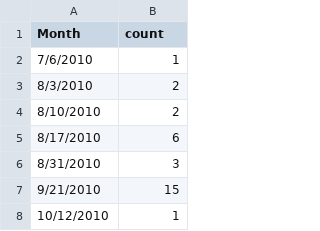
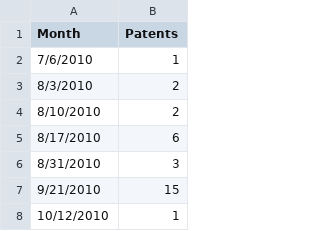
Before and after one commit to mndaily/mndaily.github.io, a CSV file: prPatent/freq.csv, drawn as a sheet; only a part is shown; the diff names each change by its address in the sheet, - before the commit and + after, or states it on an @@ line.

```diff
--- a/prPatent/freq.csv
+++ b/prPatent/freq.csv
-B1: count
+B1: Patents
```
Also changed, not shown: 7 other files.
